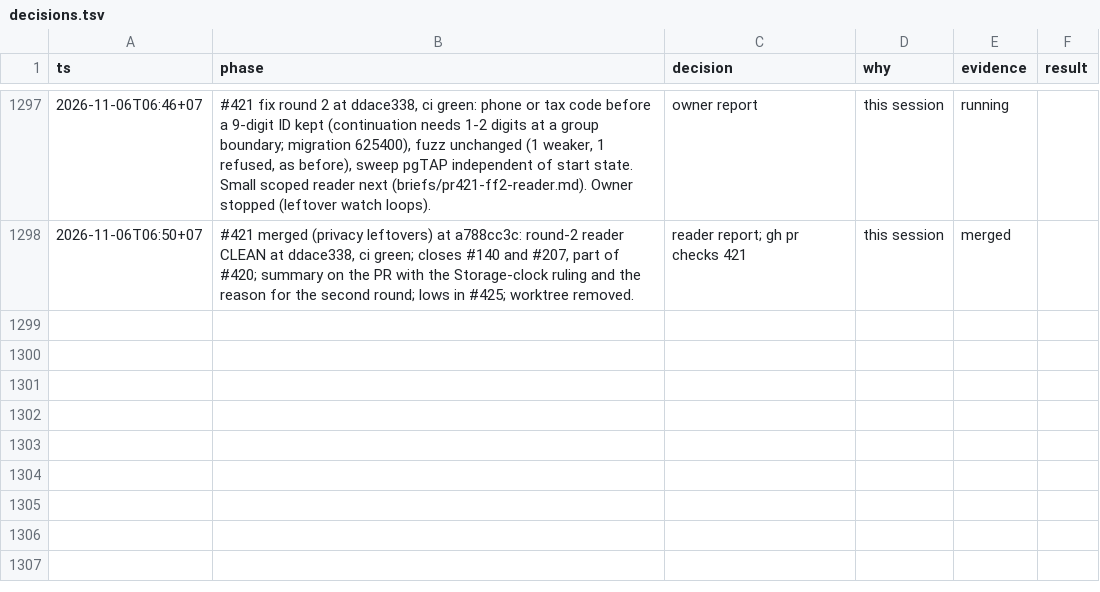
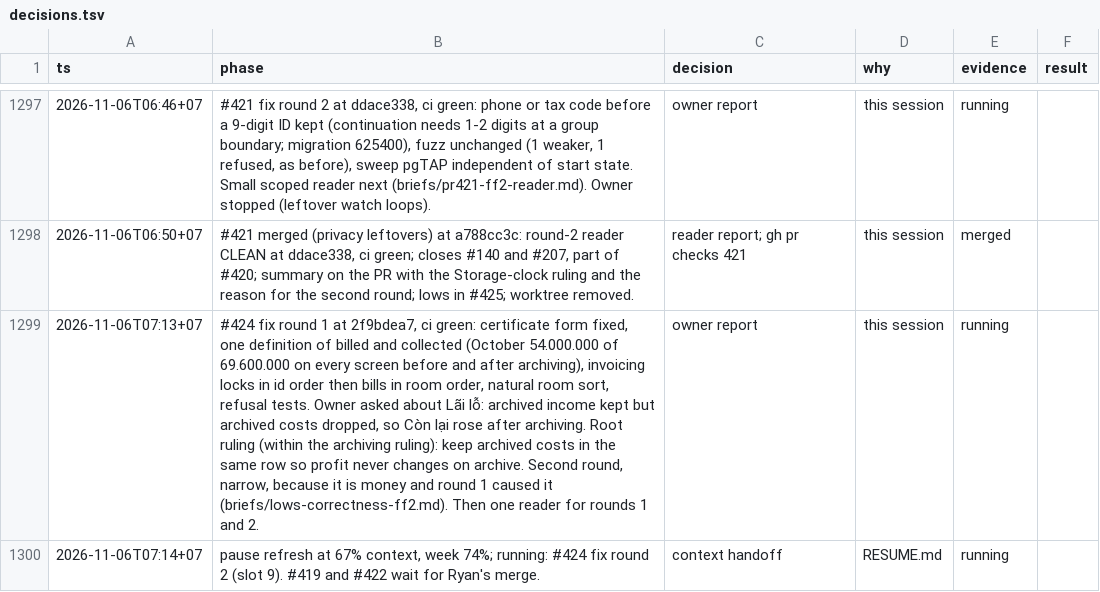
Before and after one commit to ngducn/esta, a TSV file: docs/plan/trail/decisions.tsv, drawn as a sheet; only a part is shown, gaps mark what is left out; the diff names each change by its address in the sheet, - before the commit and + after, or states it on an @@ line.

```diff
--- a/docs/plan/trail/decisions.tsv
+++ b/docs/plan/trail/decisions.tsv
+row 1299: 2026-11-06T07:13+07 | #424 fix round 1 at 2f9bdea7, ci green: certificate form fixed, one definition of billed and collected (October 54.000.000 of 69.600.000 on every screen before and after archiving), invoicing locks in id order then bills in room order, natural room sort, refusal tests. Owner asked about Lãi lỗ: archived income kept but archived costs dropped, so Còn lại rose after archiving. Root ruling (within the archiving ruling): keep archived costs in the same row so profit never changes on archive. Second round, narrow, because it is money and round 1 caused it (briefs/lows-correctness-ff2.md). Then one reader for rounds 1 and 2. | owner report | this session | running
+row 1300: 2026-11-06T07:14+07 | pause refresh at 67% context, week 74%; running: #424 fix round 2 (slot 9). #419 and #422 wait for Ryan's merge. | context handoff | RESUME.md | running
```
Also changed, not shown: 1 other file.
